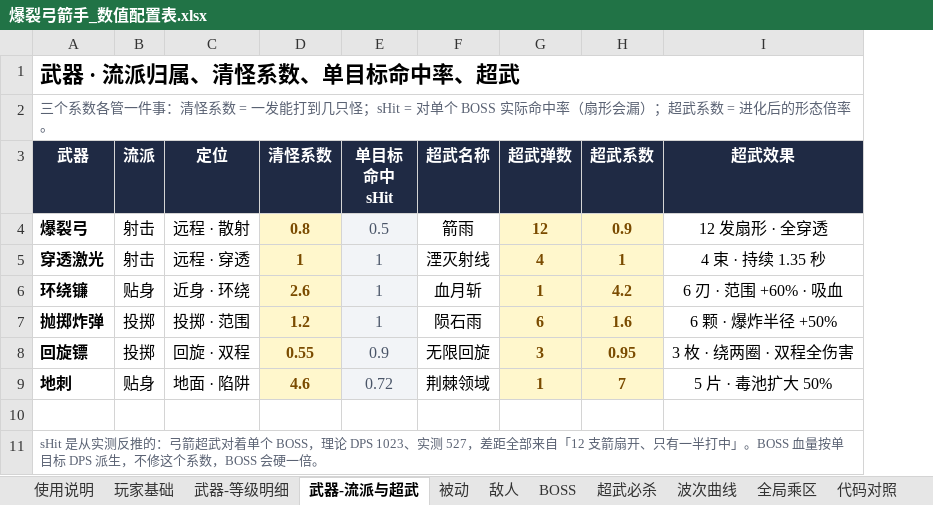
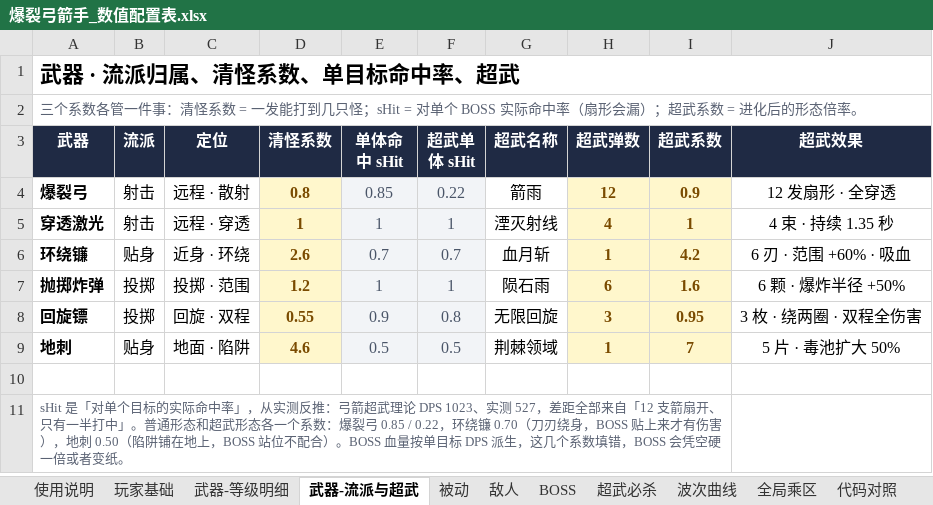
Before and after one commit to Karry-2026/pow-archer, an Excel workbook: docs/爆裂弓箭手_数值配置表.xlsx, sheet 武器-流派与超武, drawn as a sheet; values as stored, in another font and other column widths than the file's, no borders; removed rows and columns are numbered as before the commit, all else as after; the diff names each change by its address in the sheet, - before the commit and + after, or states it on an @@ line.

Commit message:
v0.16: 数值配置审计 —— 表 / 代码 / 文档三方对账
新增 docs/tools/audit_numbers.py：从 index.html 抽常量，读三张 xlsx 与手册/NUMBERS，
把「谁和谁对不上」变成一条命令。查出六处偏差，全部修正：

- 图鉴 BOSS 卡写「目标耗时 12/20 秒、血量 = DPS × 该秒数」→ 实际 32/45 秒、×(秒数−7)
- 配置表把弓箭超武的 sHit 0.50 填进了普通列；弓/镰刀/地刺 单体命中率三处错（0.85/0.70/0.50）
- 手册 BOSS 公式漏了 −7 秒无敌（代入 25/38 秒，不是 32/45）
- 手册曲线表五行四行是 v0.5 旧配装：DPS 2,387 → 1,797，涨幅 184 → 138 倍，TTK 0.45 → 0.60
- 曲线叙述写「两条线平行」，实际是 U 形 0.54 → 0.13 → 0.60
- 首级经验代码写死 9，文档写 18.5

配置表拆出「超武单体 sHit」列；三张 xlsx 由生成脚本重建。
回旋镖清怪 DPS 93.8（最强 169，1.80×）偏弱，未改数值，进待办 #8。

```diff
--- a/docs/爆裂弓箭手_数值配置表.xlsx (sheet 武器-流派与超武)
+++ b/docs/爆裂弓箭手_数值配置表.xlsx (sheet 武器-流派与超武)
+column F (超武单体 sHit), rows 4-9: 0.22 | 1 | 0.7 | 1 | 0.8 | 0.5
-E3: 单目标命中 sHit
+E3: 单体命中 sHit
-E4 (单体命中 sHit): 0.5
+E4 (单体命中 sHit): 0.85
-E6 (单体命中 sHit): 1
+E6 (单体命中 sHit): 0.7
-E9 (单体命中 sHit): 0.72
+E9 (单体命中 sHit): 0.5
-A11 (武器): sHit 是从实测反推的：弓箭超武对着单个 BOSS，理论 DPS 1023、实测 527，差距全部来自「12 支箭扇开、只有一半打中」。BOSS 血量按单目标 DPS 派生，不修这个系数，BOSS 会硬一倍。
+A11 (武器): sHit 是「对单个目标的实际命中率」，从实测反推：弓箭超武理论 DPS 1023、实测 527，差距全部来自「12 支箭扇开、只有一半打中」。普通形态和超武形态各一个系数：爆裂弓 0.85 / 0.22，环绕镰 0.70（刀刃绕身，BOSS 贴上来才有伤害），地刺 0.50（陷阱铺在地上，BOSS 站位不配合）。BOSS 血量按单目标 DPS 派生，这几个系数填错，BOSS 会凭空硬一倍或者变纸。
-A11:I11 merged
+A11:I11 merged
```
Also changed, not shown: docs/爆裂弓箭手_数值分析表.xlsx, 9 other files.
